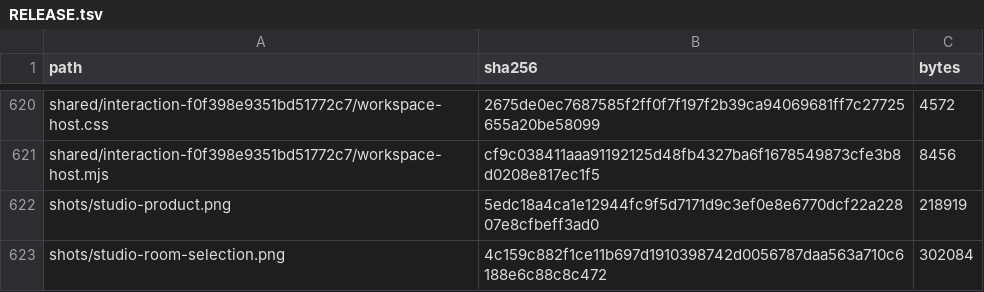
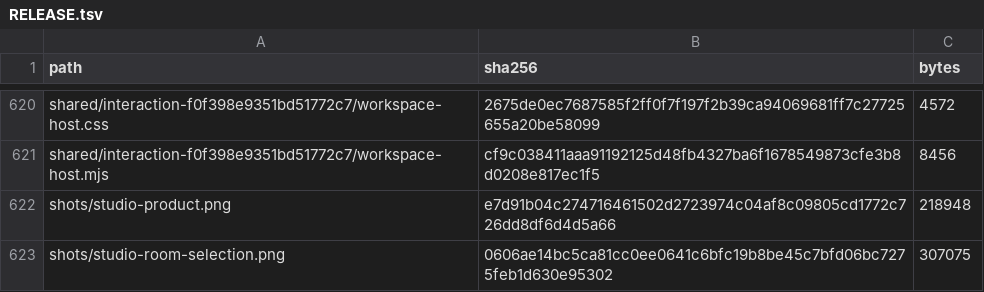
Before and after one commit to Nickgonzales76017/bonfyre, a TSV file: site/spaces/RELEASE.tsv, drawn as a sheet; only a part is shown, gaps mark what is left out.

```diff
--- a/site/spaces/RELEASE.tsv
+++ b/site/spaces/RELEASE.tsv
@@ -621,3 +621,3 @@ shared/interaction-f0f398e9351bd51772c7/workspace-host.css	2675de0ec7687585f2ff0
 shared/interaction-f0f398e9351bd51772c7/workspace-host.mjs	cf9c038411aaa91192125d48fb4327ba6f1678549873cfe3b8d0208e817ec1f5	8456
-shots/studio-product.png	5edc18a4ca1e12944fc9f5d7171d9c3ef0e8e6770dcf22a22807e8cfbeff3ad0	218919
-shots/studio-room-selection.png	4c159c882f1ce11b697d1910398742d0056787daa563a710c6188e6c88c8c472	302084
+shots/studio-product.png	e7d91b04c274716461502d2723974c04af8c09805cd1772c726dd8df6d4d5a66	218948
+shots/studio-room-selection.png	0606ae14bc5ca81cc0ee0641c6bfc19b8be45c7bfd06bc7275feb1d630e95302	307075
```
Also changed, not shown: 4 other files.
